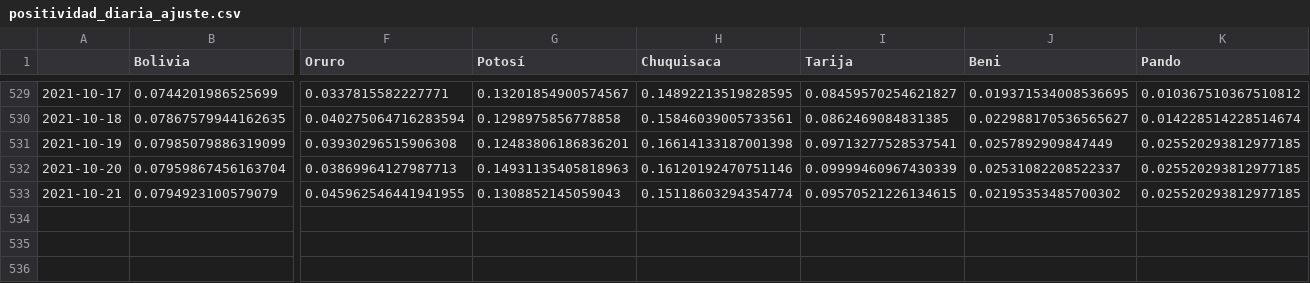
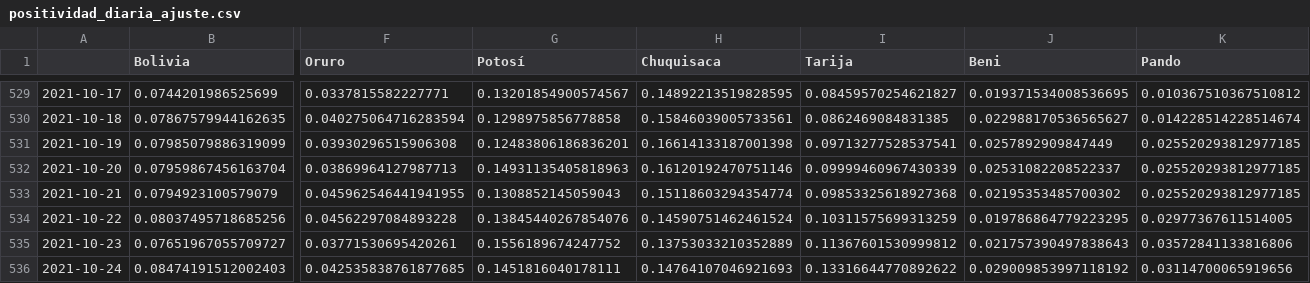
Before and after one commit to dquintani/covid, a CSV file: positividad_diaria_ajuste.csv, drawn as a sheet; only a part is shown, gaps mark what is left out; rows hold the shown columns only; the diff names each change by its address in the sheet, - before the commit and + after, or states it on an @@ line.

```diff
--- a/positividad_diaria_ajuste.csv
+++ b/positividad_diaria_ajuste.csv
-I533 (Tarija): 0.09570521226134615
+I533 (Tarija): 0.09853325618927368
+row 534: 2021-10-22 | 0.08037495718685256 | 0.04562297084893228 | 0.13845440267854076 | 0.14590751462461524 | 0.10311575699313259 | 0.019786864779223295 | 0.02977367611514005
+row 535: 2021-10-23 | 0.07651967055709727 | 0.03771530695420261 | 0.1556189674247752 | 0.13753033210352889 | 0.11367601530999812 | 0.021757390497838643 | 0.03572841133816806
+row 536: 2021-10-24 | 0.08474191512002403 | 0.042535838761877685 | 0.1451816040178111 | 0.14764107046921693 | 0.13316644770892622 | 0.029009853997118192 | 0.03114700065919656
```
Also changed, not shown: descartados_acumulados.csv, positividad_diaria_raw.csv, 7 other files.
